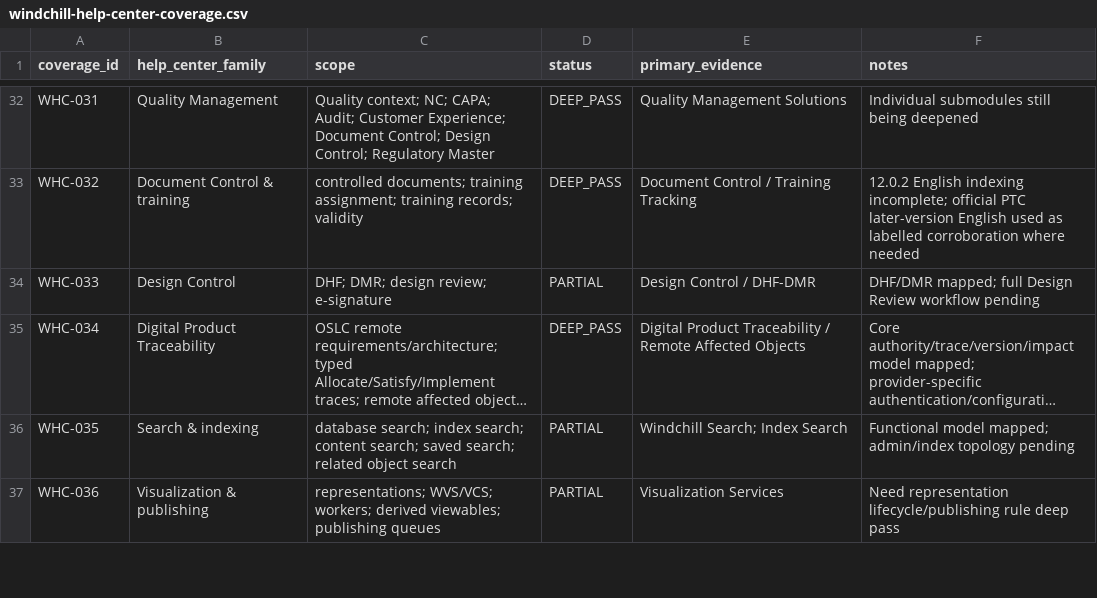
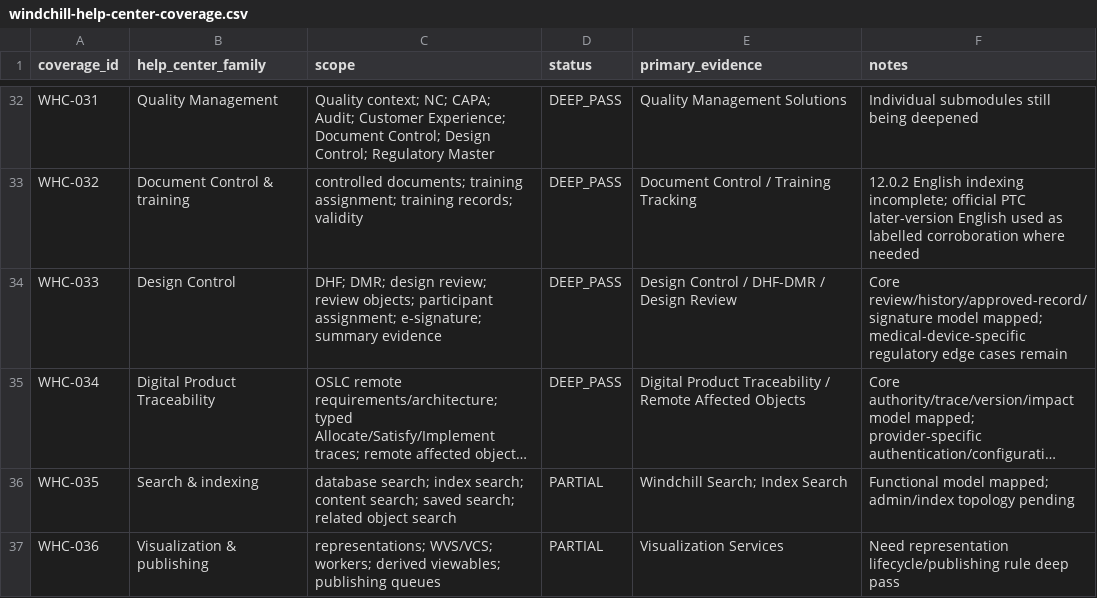
Before and after one commit to 8140spitt/NuBlox-Digital-Applications-V3, a CSV file: docs/reference/windchill-help-center-coverage.csv, drawn as a sheet; only a part is shown, gaps mark what is left out; long unchanged cells end in …; the diff names each change by its address in the sheet, - before the commit and + after, or states it on an @@ line.

Commit message:
docs(reference): mark Windchill design control deep pass

```diff
--- a/docs/reference/windchill-help-center-coverage.csv
+++ b/docs/reference/windchill-help-center-coverage.csv
-C34 (scope): …design review; e-signature
+C34 (scope): …design review; review objects; participant assignment; e-signature; summary evidence
-D34 (status): PARTIAL
+D34 (status): DEEP_PASS
-E34 (primary_evidence): Design Control / DHF-DMR
+E34 (primary_evidence): Design Control / DHF-DMR / Design Review
-F34 (notes): DHF/DMR mapped; full Design Review workflow pending
+F34 (notes): Core review/history/approved-record/signature model mapped; medical-device-specific regulatory edge cases remain
```
